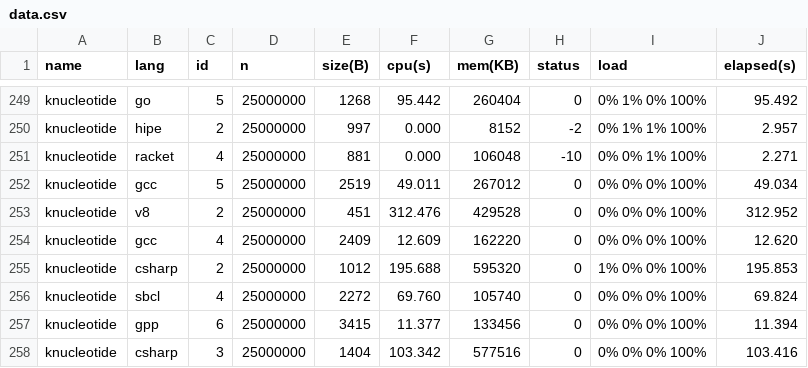
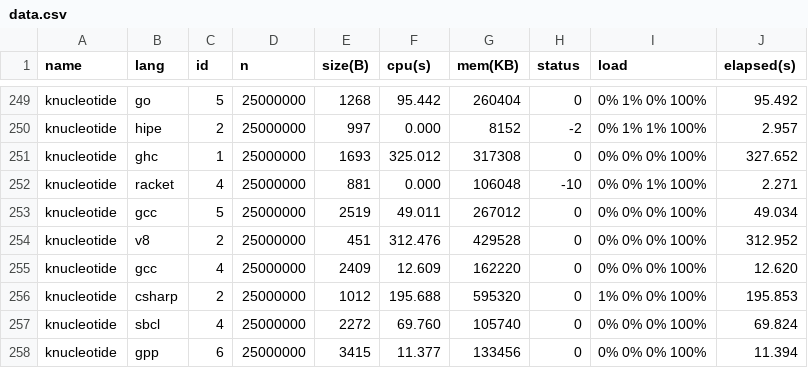
Before and after one commit to Dundee/benchmarksgame, a CSV file: website/websites/u32/data/data.csv, drawn as a sheet; only a part is shown, gaps mark what is left out; the shorter side is filled out with more unchanged rows; the diff names each change by its address in the sheet, - before the commit and + after, or states it on an @@ line.

```diff
--- a/website/websites/u32/data/data.csv
+++ b/website/websites/u32/data/data.csv
+row 251: knucleotide | ghc | 1 | 25000000 | 1693 | 325.012 | 317308 | 0 | 0% 0% 0% 100% | 327.652
```
Also changed, not shown: website/websites/u32/data/ndata.csv, website/websites/u32q/data/data.csv, 7 other files.
